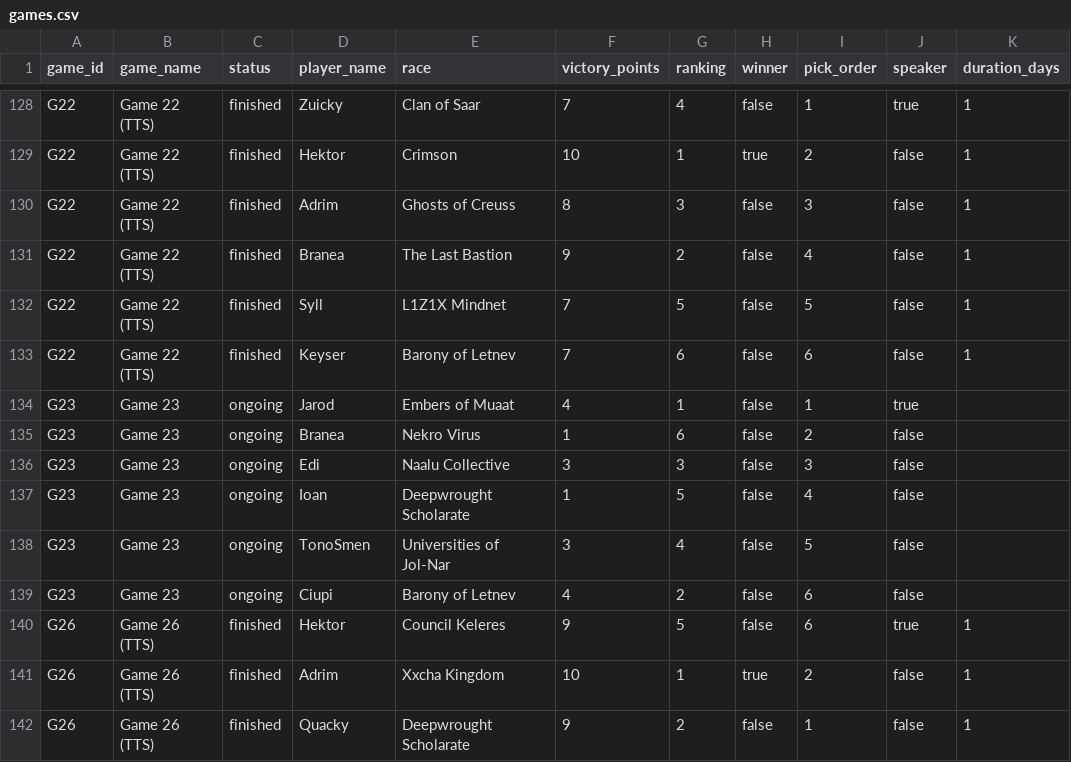
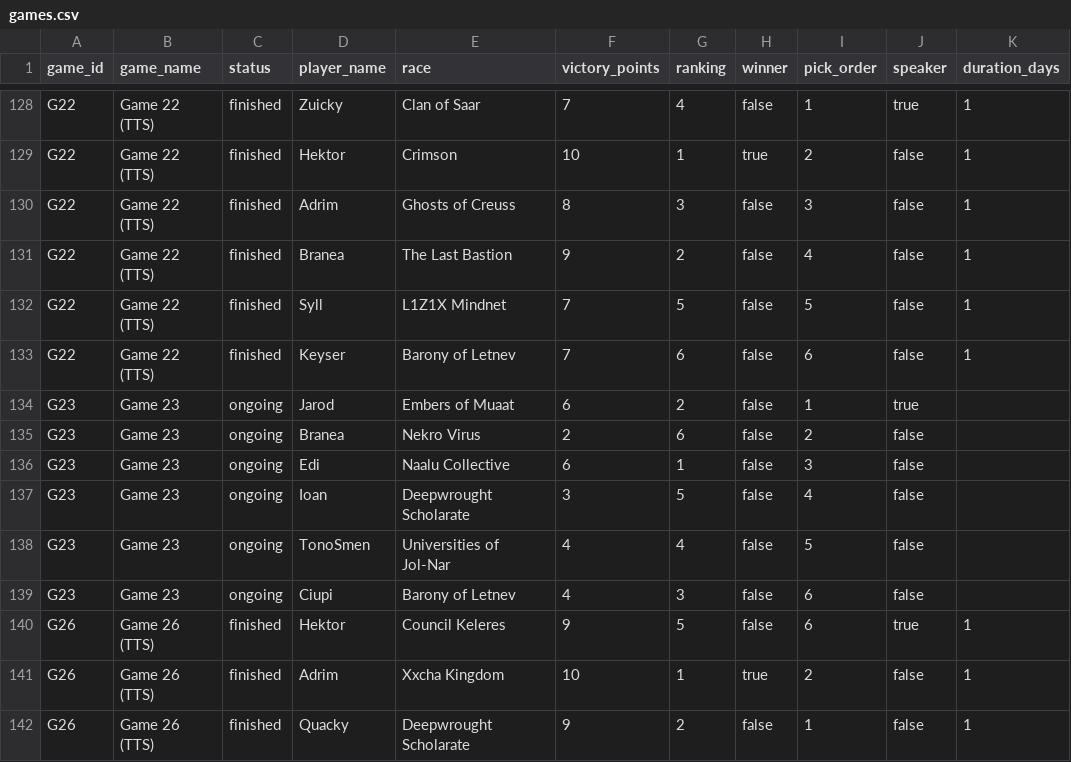
Before and after one commit to hansagif/ti4-reporter, a CSV file: data/games.csv, drawn as a sheet; only a part is shown, gaps mark what is left out.

Commit message:
Update G23

```diff
--- a/data/games.csv
+++ b/data/games.csv
@@ -133,8 +133,8 @@ G22,Game 22 (TTS),finished,Syll,L1Z1X Mindnet,7,5,false,5,false,1
 G22,Game 22 (TTS),finished,Keyser,Barony of Letnev,7,6,false,6,false,1
-G23,Game 23,ongoing,Jarod,Embers of Muaat,4,1,false,1,true,
-G23,Game 23,ongoing,Branea,Nekro Virus,1,6,false,2,false,
-G23,Game 23,ongoing,Edi,Naalu Collective,3,3,false,3,false,
-G23,Game 23,ongoing,Ioan,Deepwrought Scholarate,1,5,false,4,false,
-G23,Game 23,ongoing,TonoSmen,Universities of Jol-Nar,3,4,false,5,false,
-G23,Game 23,ongoing,Ciupi,Barony of Letnev,4,2,false,6,false,
+G23,Game 23,ongoing,Jarod,Embers of Muaat,6,2,false,1,true,
+G23,Game 23,ongoing,Branea,Nekro Virus,2,6,false,2,false,
+G23,Game 23,ongoing,Edi,Naalu Collective,6,1,false,3,false,
+G23,Game 23,ongoing,Ioan,Deepwrought Scholarate,3,5,false,4,false,
+G23,Game 23,ongoing,TonoSmen,Universities of Jol-Nar,4,4,false,5,false,
+G23,Game 23,ongoing,Ciupi,Barony of Letnev,4,3,false,6,false,
 G26,Game 26 (TTS),finished,Hektor,Council Keleres,9,5,false,6,true,1
```
